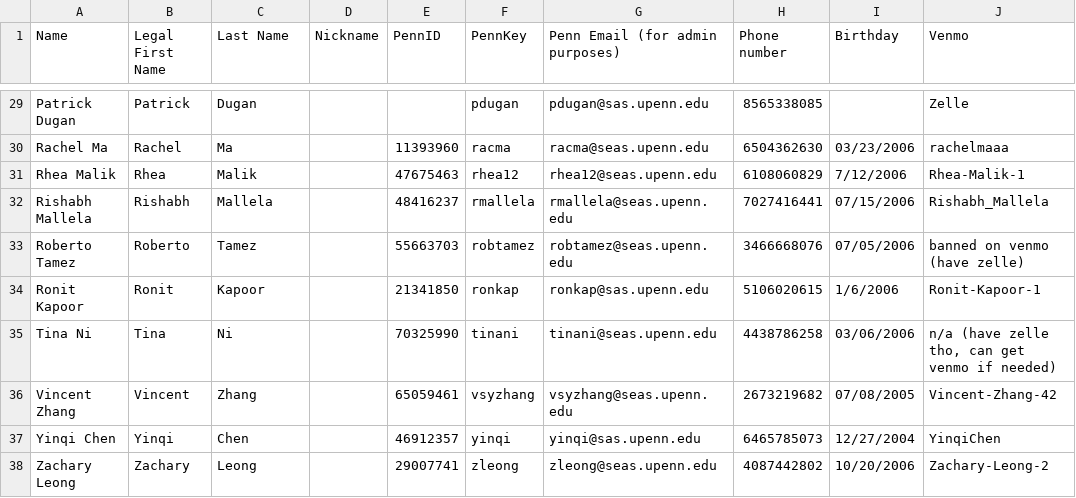
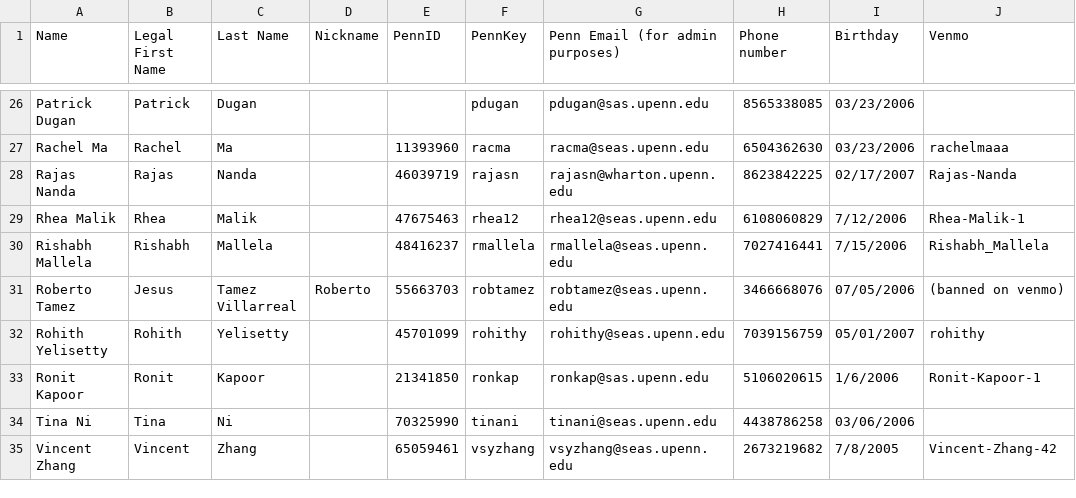
Before and after one commit to chinmaygovind/CIS1600-Slack-Bot, a CSV file: config/staff.csv, drawn as a sheet; only a part is shown, gaps mark what is left out; removed rows and columns are numbered as before the commit, all else as after; the diff covers the shown part only; the diff names each change by its address in the sheet, - before the commit and + after, or states it on an @@ line.

```diff
--- a/config/staff.csv
+++ b/config/staff.csv
-I26 (Birthday): (empty)
+I26 (Birthday): 03/23/2006
-J26 (Venmo): Zelle
+J26 (Venmo): (empty)
+row 28: Rajas Nanda | Rajas | Nanda |  | 46039719 | rajasn | rajasn@wharton.upenn.edu | 8623842225 | 02/17/2007 | Rajas-Nanda
-I30 (Birthday): 07/15/2006
+I30 (Birthday): 7/15/2006
-B31 (Legal First Name): Roberto
+B31 (Legal First Name): Jesus
-C31 (Last Name): Tamez
+C31 (Last Name): Tamez Villarreal
-D31 (Nickname): (empty)
+D31 (Nickname): Roberto
-J31 (Venmo): banned on venmo (have zelle)
+J31 (Venmo): (banned on venmo)
+row 32: Rohith Yelisetty | Rohith | Yelisetty |  | 45701099 | rohithy | rohithy@seas.upenn.edu | 7039156759 | 05/01/2007 | rohithy
-J34 (Venmo): n/a (have zelle tho, can get venmo if needed)
+J34 (Venmo): (empty)
-I35 (Birthday): 07/08/2005
+I35 (Birthday): 7/8/2005
-row 37: Yinqi Chen | Yinqi | Chen |  | 46912357 | yinqi | yinqi@sas.upenn.edu | 6465785073 | 12/27/2004 | YinqiChen
-row 38: Zachary Leong | Zachary | Leong |  | 29007741 | zleong | zleong@seas.upenn.edu | 4087442802 | 10/20/2006 | Zachary-Leong-2
```
Also changed, not shown: 2 added rows, 5 removed rows and 23 edited cells elsewhere in this file, 1 other file.
